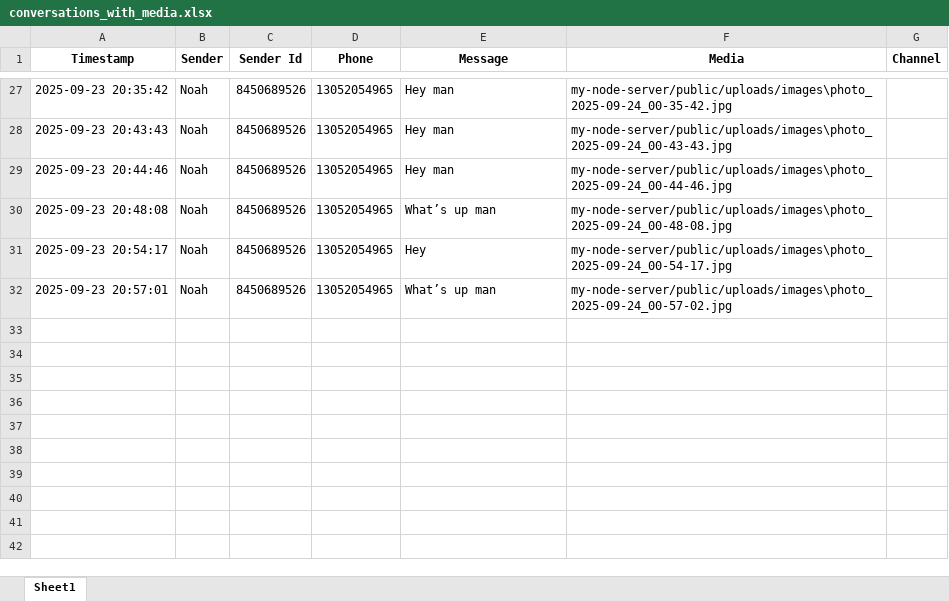
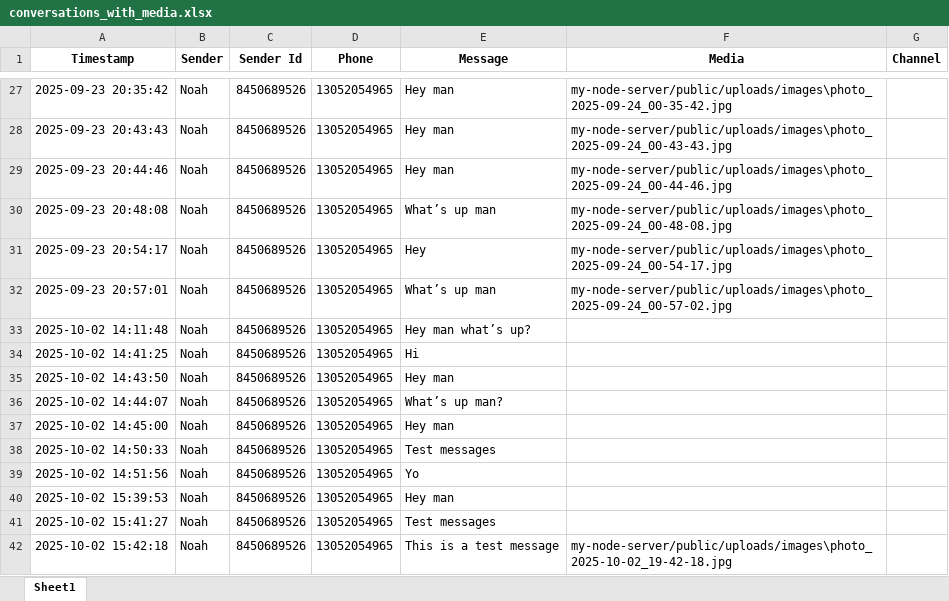
Before and after one commit to noah-dubitzky/Telethon_App, an Excel workbook: conversations_with_media.xlsx, sheet Sheet1, drawn as a sheet; only a part is shown, gaps mark what is left out; values as stored, in another font and other column widths than the file's, no borders; the diff names each change by its address in the sheet, - before the commit and + after, or states it on an @@ line.

Commit message:
new messages show up now in real time; error shows in console when images are sent in real time

```diff
--- a/conversations_with_media.xlsx (sheet Sheet1)
+++ b/conversations_with_media.xlsx (sheet Sheet1)
+row 33: 2025-10-02 14:11:48 | Noah | 8450689526 | 13052054965 | Hey man what’s up?
+row 34: 2025-10-02 14:41:25 | Noah | 8450689526 | 13052054965 | Hi
+row 35: 2025-10-02 14:43:50 | Noah | 8450689526 | 13052054965 | Hey man
+row 36: 2025-10-02 14:44:07 | Noah | 8450689526 | 13052054965 | What’s up man?
+row 37: 2025-10-02 14:45:00 | Noah | 8450689526 | 13052054965 | Hey man
+row 38: 2025-10-02 14:50:33 | Noah | 8450689526 | 13052054965 | Test messages
+row 39: 2025-10-02 14:51:56 | Noah | 8450689526 | 13052054965 | Yo
+row 40: 2025-10-02 15:39:53 | Noah | 8450689526 | 13052054965 | Hey man
+row 41: 2025-10-02 15:41:27 | Noah | 8450689526 | 13052054965 | Test messages
+row 42: 2025-10-02 15:42:18 | Noah | 8450689526 | 13052054965 | This is a test message | my-node-server/public/uploads/images\photo_2025-10-02_19-42-18.jpg
```
Also changed, not shown: 4 other files.
